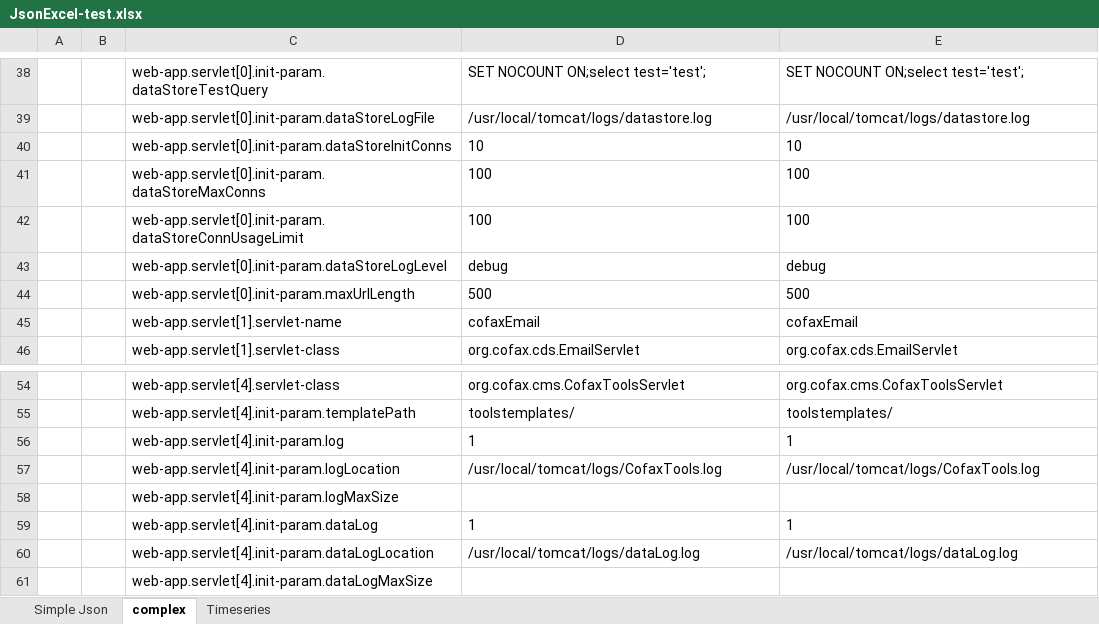
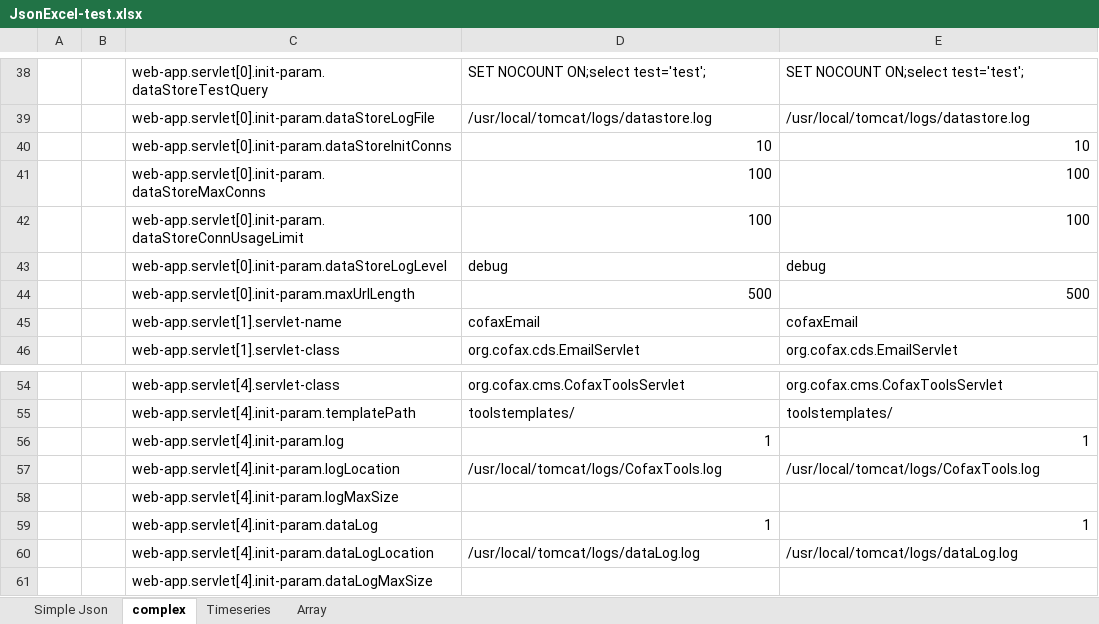
Before and after one commit to mdvx/json-excel, an Excel workbook: JsonExcel/doc/JsonExcel-test.xlsx, sheet complex, drawn as a sheet; only a part is shown, gaps mark what is left out; values as stored, in another font and other column widths than the file's, no borders; the diff covers the shown part only; the diff names each change by its address in the sheet, - before the commit and + after, or states it on an @@ line.

Commit message:
support for json arrays

```diff
--- a/JsonExcel/doc/JsonExcel-test.xlsx (sheet complex)
+++ b/JsonExcel/doc/JsonExcel-test.xlsx (sheet complex)
+sheet tab: Array
-D40:E42 alignment: left
+D40:E42 alignment: right
-D44:E44 alignment: left
+D44:E44 alignment: right
-D56:E56 alignment: left
+D56:E56 alignment: right
-D59:E59 alignment: left
+D59:E59 alignment: right
```
Also changed, not shown: 6 edited cells and cell formats elsewhere in this sheet, sheet Timeseries, sheet Simple Json, charts or pictures, 1 other file.
